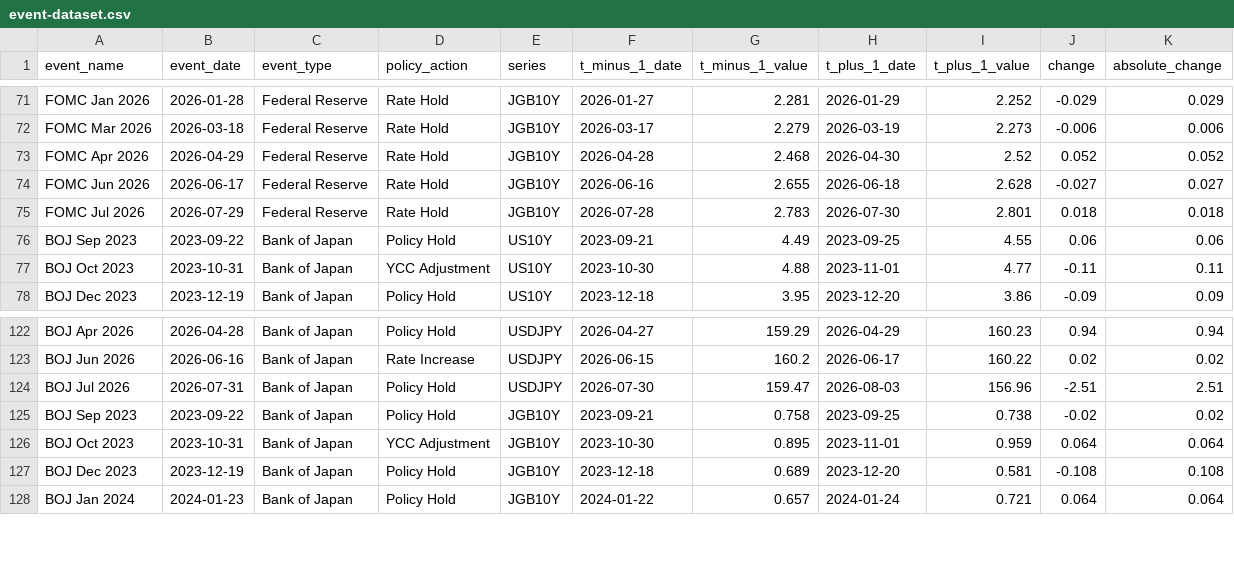
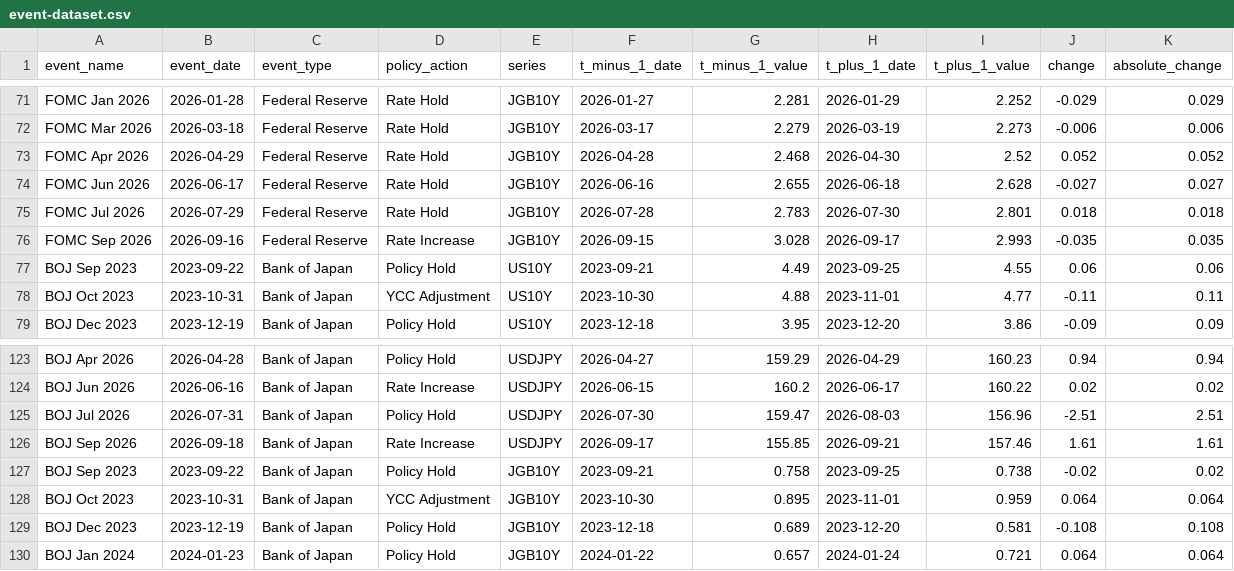
Before and after one commit to wokumura-uhm/wade-okumura, a CSV file: data/processed/event-dataset.csv, drawn as a sheet; only a part is shown, gaps mark what is left out; the diff names each change by its address in the sheet, - before the commit and + after, or states it on an @@ line.

```diff
--- a/data/processed/event-dataset.csv
+++ b/data/processed/event-dataset.csv
+row 76: FOMC Sep 2026 | 2026-09-16 | Federal Reserve | Rate Increase | JGB10Y | 2026-09-15 | 3.028 | 2026-09-17 | 2.993 | -0.035 | 0.035
+row 126: BOJ Sep 2026 | 2026-09-18 | Bank of Japan | Rate Increase | USDJPY | 2026-09-17 | 155.85 | 2026-09-21 | 157.46 | 1.61 | 1.61
```
Also changed, not shown: data/processed/event-study-results.csv, data/raw/boj-events.csv, 11 other files.
